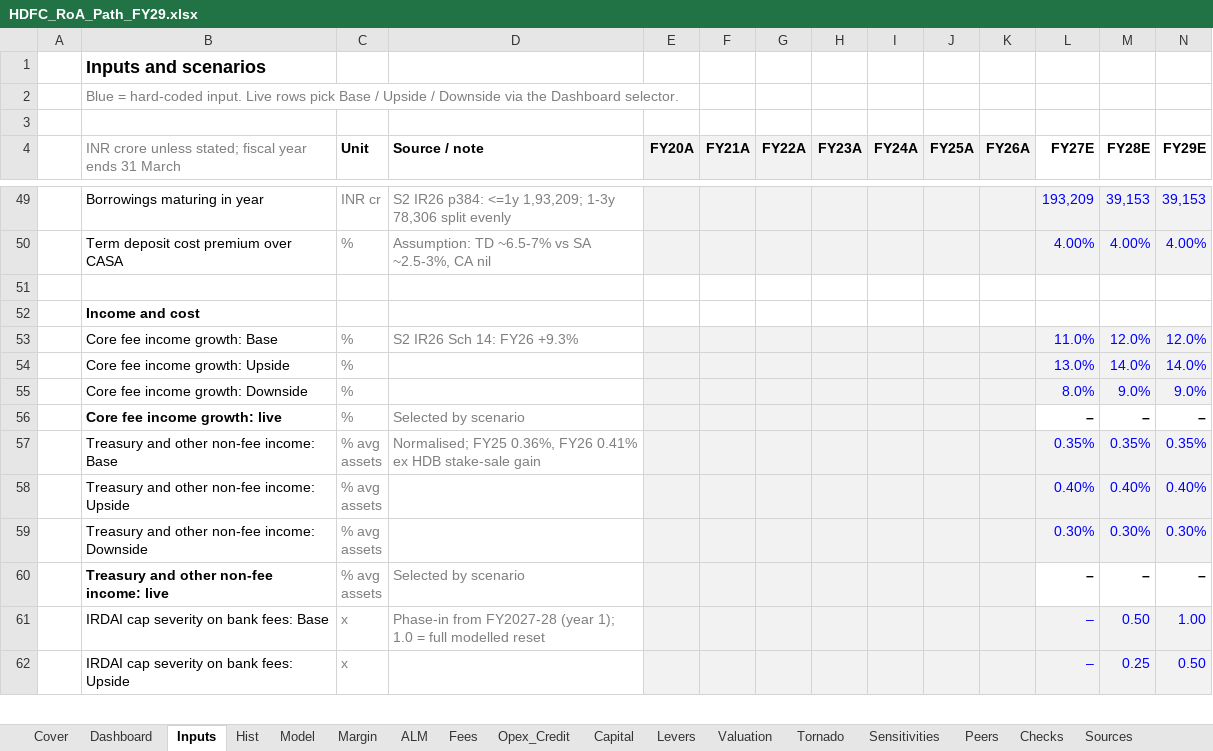
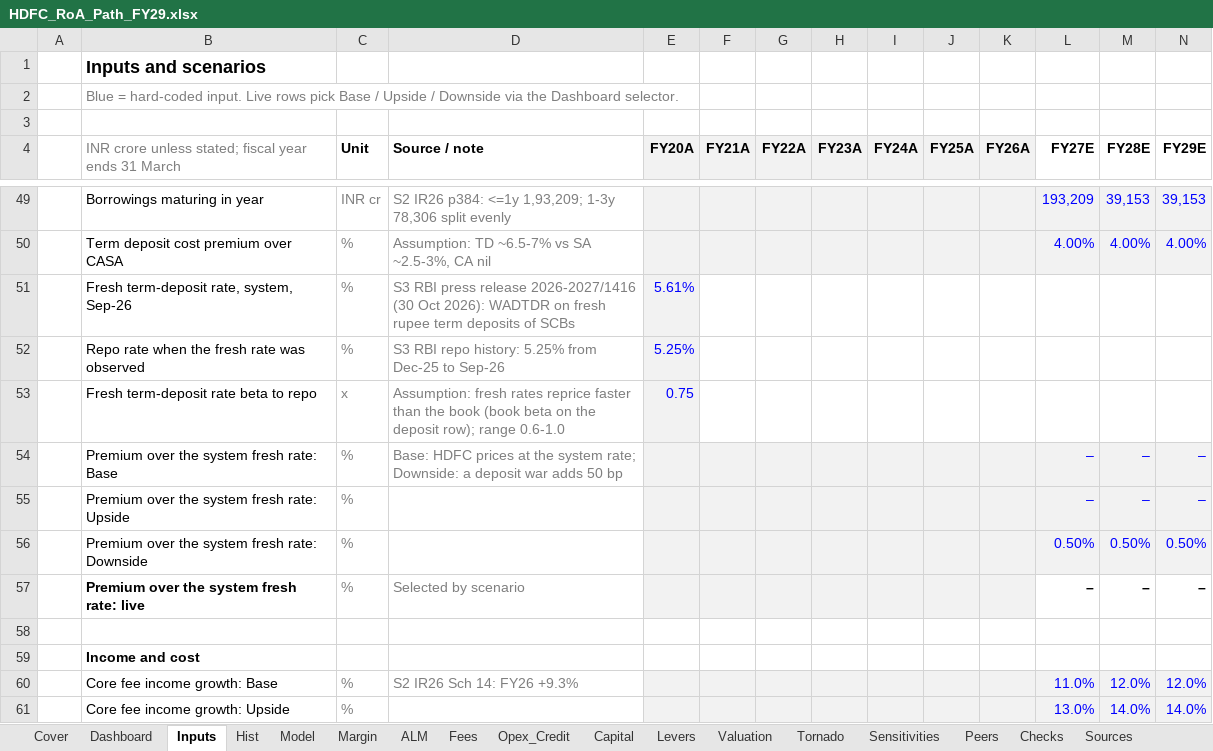
Before and after one commit to DogInfantry/Bank-Profitability, an Excel workbook: models/HDFC_RoA_Path_FY29.xlsx, sheet Inputs, drawn as a sheet; only a part is shown, gaps mark what is left out; the shorter side is filled out with more unchanged rows; values as stored, in another font and other column widths than the file's, no borders; the diff names each change by its address in the sheet, - before the commit and + after, or states it on an @@ line.

Commit message:
Price new term deposits at the fresh rate, not the book rate
Roadmap step 3. The cost of deposits assumed new deposits cost the existing
average. It now adds one term: the term-deposit share of each year's new
deposits pays the fresh rate instead of the book term-deposit rate. With that
term at zero the formula is exactly the old one.

- Inputs: system fresh rate 5.61% (RBI press release 2026-2027/1416, Sep-26),
  repo when observed (5.25%), fresh-rate beta 0.75 (assumption), and a
  scenario premium over the system rate (Downside +50 bp, a deposit war).
- Model lines: incremental CASA share (implied by the CASA and deposit
  paths), book TD rate, fresh TD rate. The premium is in the tornado.
- Lever 2 (retire borrowings) is priced against the fresh TD rate, not the
  4.8% average cost of deposits: 3.0 bp falls to 1.9 bp.
- Base FY29E RoA 1.86% to 1.89% before levers (fresh rates sit below the book
  rate), 2.04% to 2.06% with levers; value 492-558 to 506-576 a share;
  break-even Ke 11.96% to 12.11%. Deposit-war premium costs 6.8 bp.
- Engine ported with parity checks on the fresh rate and cost of deposits.
- Site masthead, chapter 04 title and the chapter 08 RoA KPI now read the
  engine instead of hand-typed numbers. README, methodology and project
  state updated.

```diff
--- a/models/HDFC_RoA_Path_FY29.xlsx (sheet Inputs)
+++ b/models/HDFC_RoA_Path_FY29.xlsx (sheet Inputs)
+row 51:  | Fresh term-deposit rate, system, Sep-26 | % | S3 RBI press release 2026-2027/1416 (30 Oct 2026): WADTDR on fresh rupee term deposits of SCBs | 5.61%
+row 52:  | Repo rate when the fresh rate was observed | % | S3 RBI repo history: 5.25% from Dec-25 to Sep-26 | 5.25%
+row 53:  | Fresh term-deposit rate beta to repo | x | Assumption: fresh rates reprice faster than the book (book beta on the deposit row); range 0.6-1.0 | 0.75
+row 54:  | Premium over the system fresh rate: Base | % | Base: HDFC prices at the system rate; Downside: a deposit war adds 50 bp |  |  |  |  |  |  |  | – | – | –
+row 55:  | Premium over the system fresh rate: Upside | % |  |  |  |  |  |  |  |  | – | – | –
+row 56:  | Premium over the system fresh rate: Downside | % |  |  |  |  |  |  |  |  | 0.50% | 0.50% | 0.50%
+row 57:  | Premium over the system fresh rate: live | % | Selected by scenario |  |  |  |  |  |  |  | – | – | –
```
Also changed, not shown: sheet Tornado, sheet Model, sheet Levers, formulas that keep their value, charts or pictures, 20 other files.
